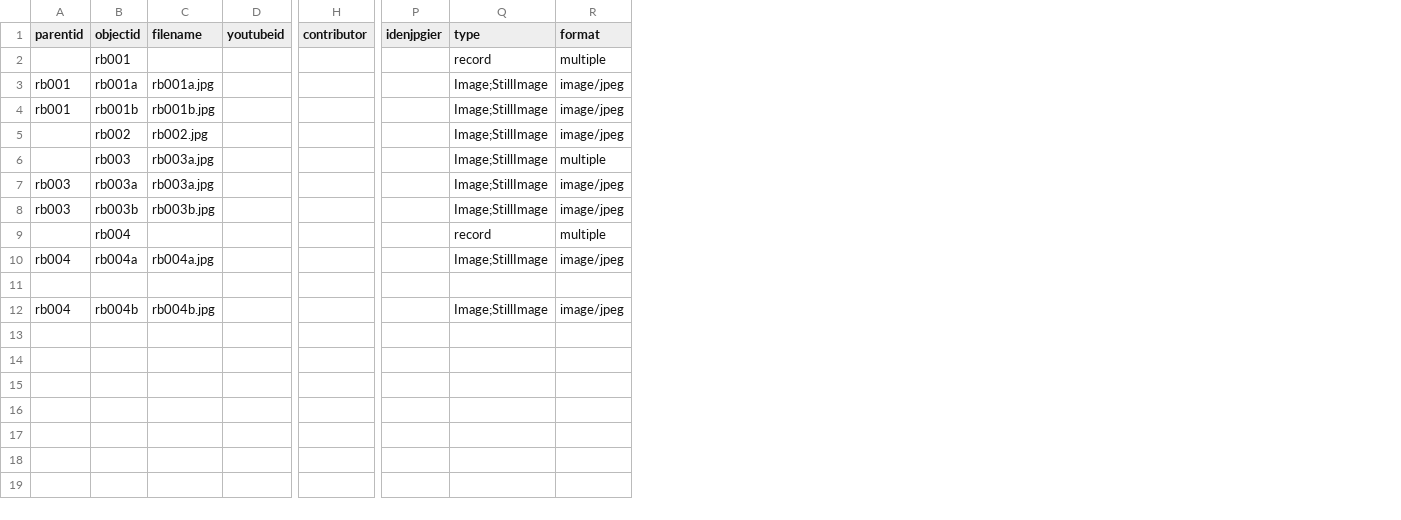
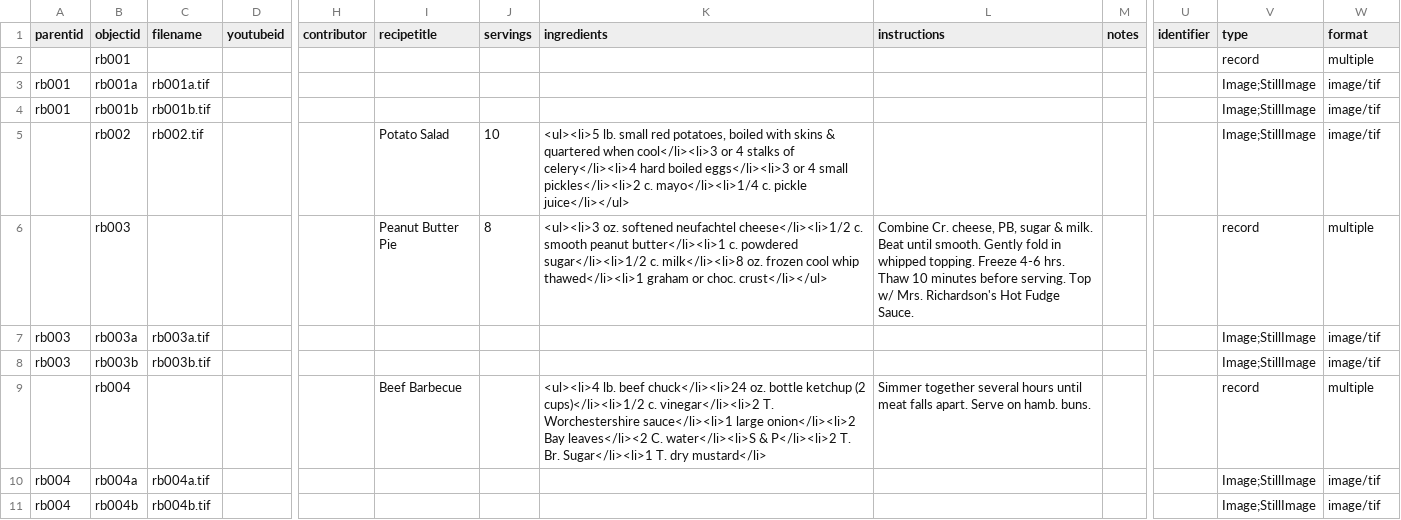
Before and after one commit to msmith0913/nanas-recipes, a CSV file: _data/nanas-recipes-data.csv, drawn as a sheet; only a part is shown, gaps mark what is left out; removed rows and columns are numbered as before the commit, all else as after; rows hold the shown columns only; the diff names each change by its address in the sheet, - before the commit and + after, or states it on an @@ line.

Commit message:
Update nanas-recipes-data.csv

```diff
--- a/_data/nanas-recipes-data.csv
+++ b/_data/nanas-recipes-data.csv
+column I (recipetitle), rows 5-9: Potato Salad | Peanut Butter Pie |  |  | Beef Barbecue
+column J (servings), rows 5-6: 10 | 8
+column K (ingredients), rows 5-9: <ul><li>5 lb. small red potatoes, boiled with skins & quartered when cool</li><li>3 or 4 stalks of celery</li><li>4 hard boiled eggs</li><li>3 or 4 small pickles</li><li>2 c. mayo</li><li>1/4 c. pickle juice</li></ul> | <ul><li>3 oz. softened neufachtel cheese</li><li>1/2 c. smooth peanut butter</li><li>1 c. powdered sugar</li><li>1/2 c. milk</li><li>8 oz. frozen cool whip thawed</li><li>1 graham or choc. crust</li></ul> |  |  | <ul><li>4 lb. beef chuck</li><li>24 oz. bottle ketchup (2 cups)</li><li>1/2 c. vinegar</li><li>2 T. Worchestershire sauce</li><li>1 large onion</li><li>2 Bay leaves</li><2 C. water</li><li>S & P</li><li>2 T. Br. Sugar</li><li>1 T. dry mustard</li>
+column L (instructions), rows 6-9: Combine Cr. cheese, PB, sugar & milk. Beat until smooth. Gently fold in whipped topping. Freeze 4-6 hrs. Thaw 10 minutes before serving. Top w/ Mrs. Richardson's Hot Fudge Sauce. |  |  | Simmer together several hours until meat falls apart. Serve on hamb. buns.
+column M (notes), empty
-column P (idenjpgier), empty
+column U (identifier), empty
-C3 (filename): rb001a.jpg
+C3 (filename): rb001a.tif
-W3:W5 (format): image/jpeg
+W3:W5 (format): image/tif
-C4 (filename): rb001b.jpg
+C4 (filename): rb001b.tif
-C5 (filename): rb002.jpg
+C5 (filename): rb002.tif
-C6 (filename): rb003a.jpg
+C6 (filename): (empty)
-V6 (type): Image;StillImage
+V6 (type): record
-C7 (filename): rb003a.jpg
+C7 (filename): rb003a.tif
-W7:W8 (format): image/jpeg
+W7:W8 (format): image/tif
-C8 (filename): rb003b.jpg
+C8 (filename): rb003b.tif
-C10 (filename): rb004a.jpg
+C10 (filename): rb004a.tif
-W10 (format): image/jpeg
+W10 (format): image/tif
-row 11: (empty)
-C11 (filename): rb004b.jpg
+C11 (filename): rb004b.tif
-W11 (format): image/jpeg
+W11 (format): image/tif
```
